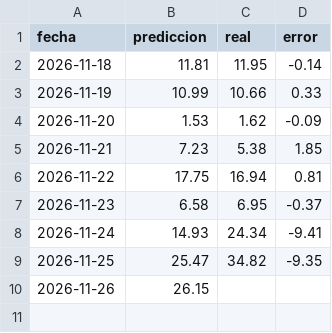
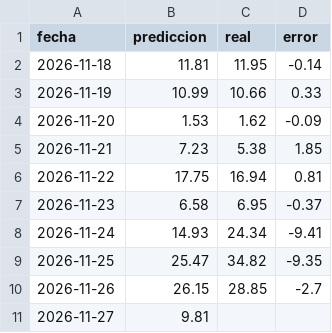
Before and after one commit to EdgarLeonardo86/energia-canarias, a CSV file: data/predicciones_sombra.csv, drawn as a sheet.

```diff
--- a/data/predicciones_sombra.csv
+++ b/data/predicciones_sombra.csv
@@ -9,2 +9,3 @@ fecha,prediccion,real,error
 2026-11-25,25.47,34.82,-9.35
-2026-11-26,26.15,,
+2026-11-26,26.15,28.85,-2.7
+2026-11-27,9.81,,
```
Also changed, not shown: data/historico.csv, data/meteo.csv, 2 other files.
